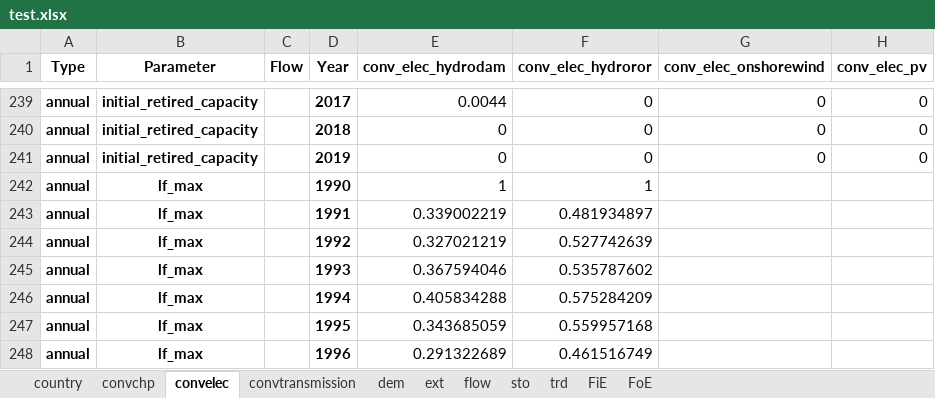
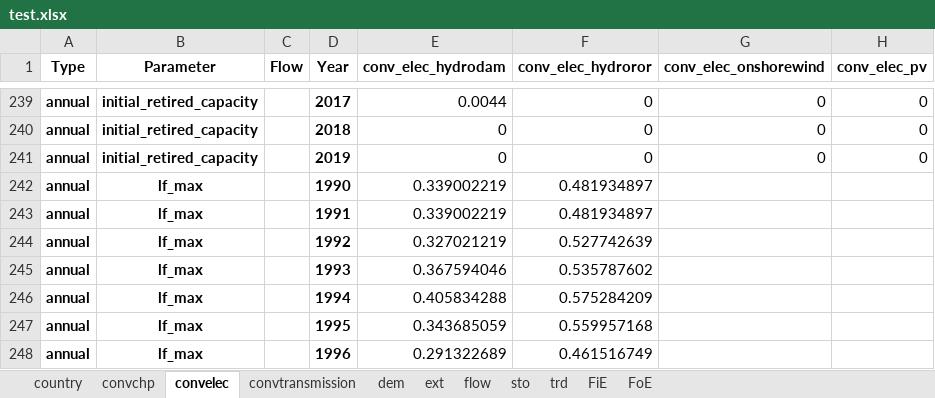
Before and after one commit to irm-codebase/RESTORE, an Excel workbook: data/cnf_files/test.xlsx, sheet convelec, drawn as a sheet; only a part is shown, gaps mark what is left out; values as stored, in another font and other column widths than the file's, no borders; the diff names each change by its address in the sheet, - before the commit and + after, or states it on an @@ line.

```diff
--- a/data/cnf_files/test.xlsx (sheet convelec)
+++ b/data/cnf_files/test.xlsx (sheet convelec)
-E242 (conv_elec_hydrodam): 1
+E242 (conv_elec_hydrodam): 0.339002219
-F242 (conv_elec_hydroror): 1
+F242 (conv_elec_hydroror): 0.481934897
```
Also changed, not shown: sheet convchp, 11 other files.
